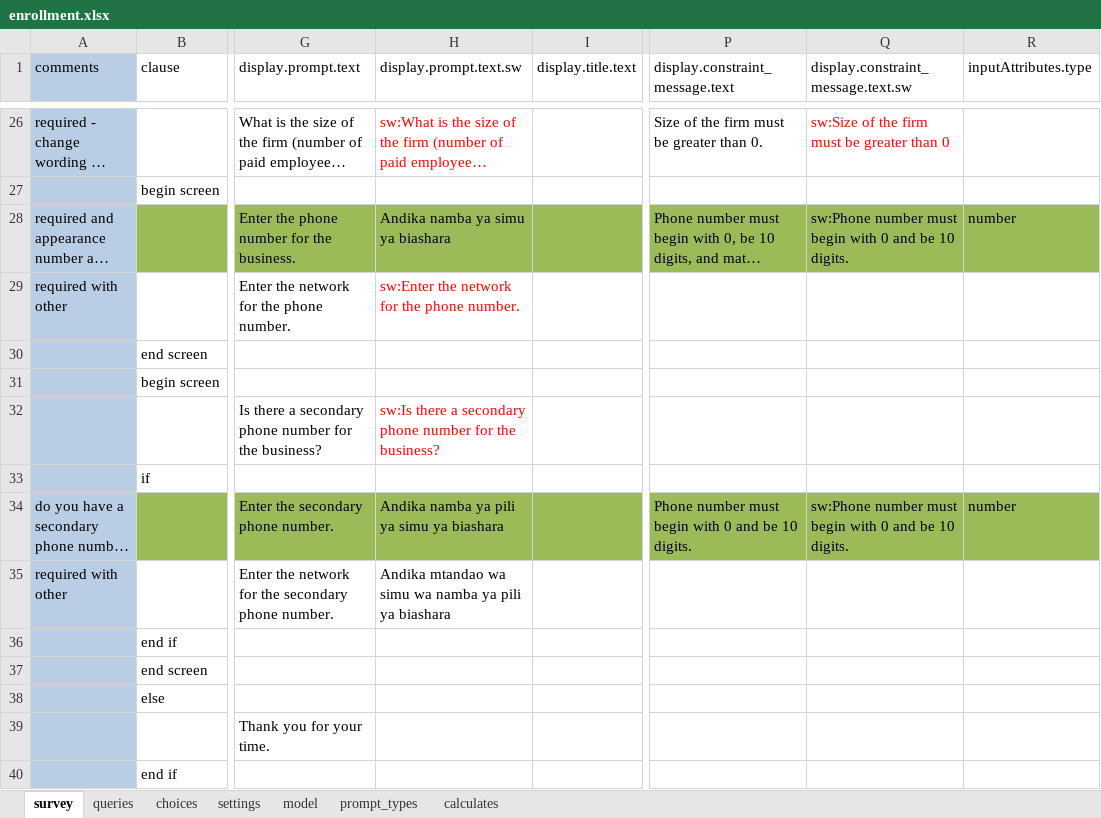
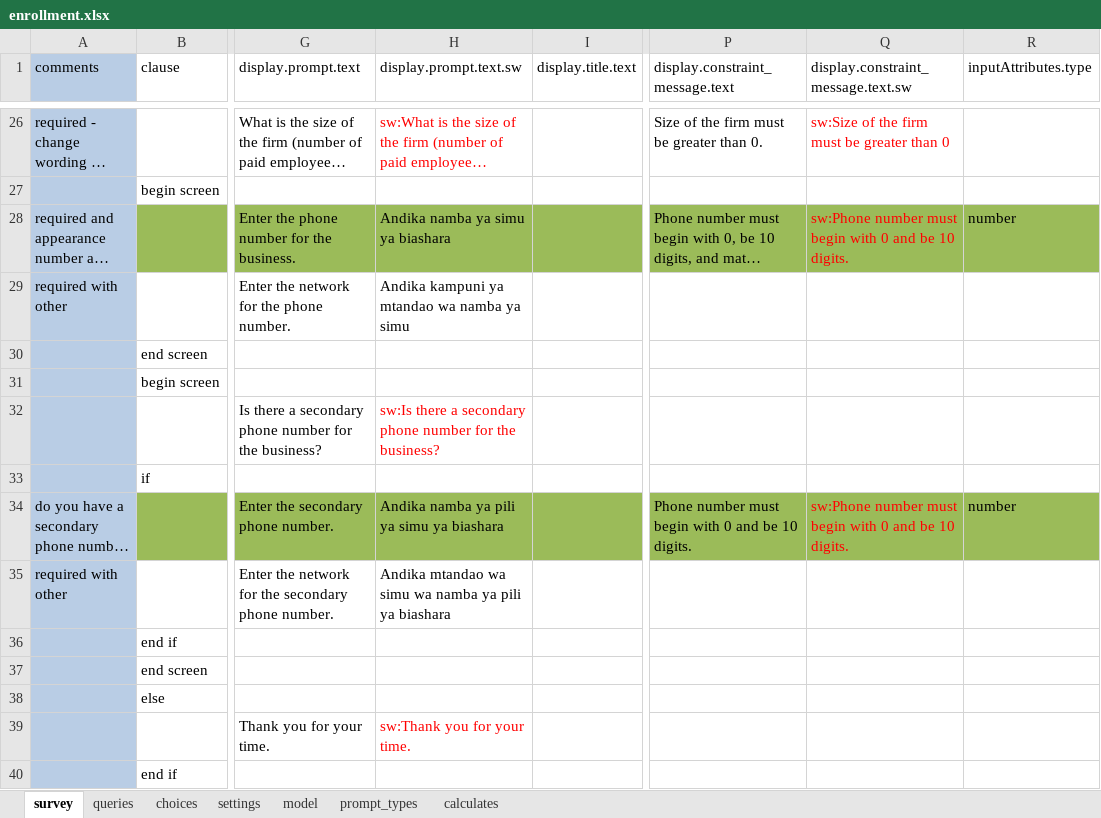
Before and after one commit to clarlars/app-designer, an Excel workbook: app/config/tables/business/forms/enrollment/enrollment.xlsx, sheet survey, drawn as a sheet; only a part is shown, gaps mark what is left out; long unchanged cells end in …; values as stored, in another font and other column widths than the file's, no borders; the diff covers the shown part only; the diff names each change by its address in the sheet, - before the commit and + after, or states it on an @@ line.

```diff
--- a/app/config/tables/business/forms/enrollment/enrollment.xlsx (sheet survey)
+++ b/app/config/tables/business/forms/enrollment/enrollment.xlsx (sheet survey)
-Q28 text colour: black
+Q28 text colour: #FF0000
-H29 (display.prompt.text.sw): sw:Enter the network for the phone number.
+H29 (display.prompt.text.sw): Andika kampuni ya mtandao wa namba ya simu
-H29 text colour: #FF0000
+H29 text colour: black
-Q34 text colour: black
+Q34 text colour: #FF0000
-H39 (display.prompt.text.sw): (empty)
+H39 (display.prompt.text.sw): sw:Thank you for your time.
```
Also changed, not shown: 6 edited cells and cell formats elsewhere in this sheet, sheet choices, 1 other file.
